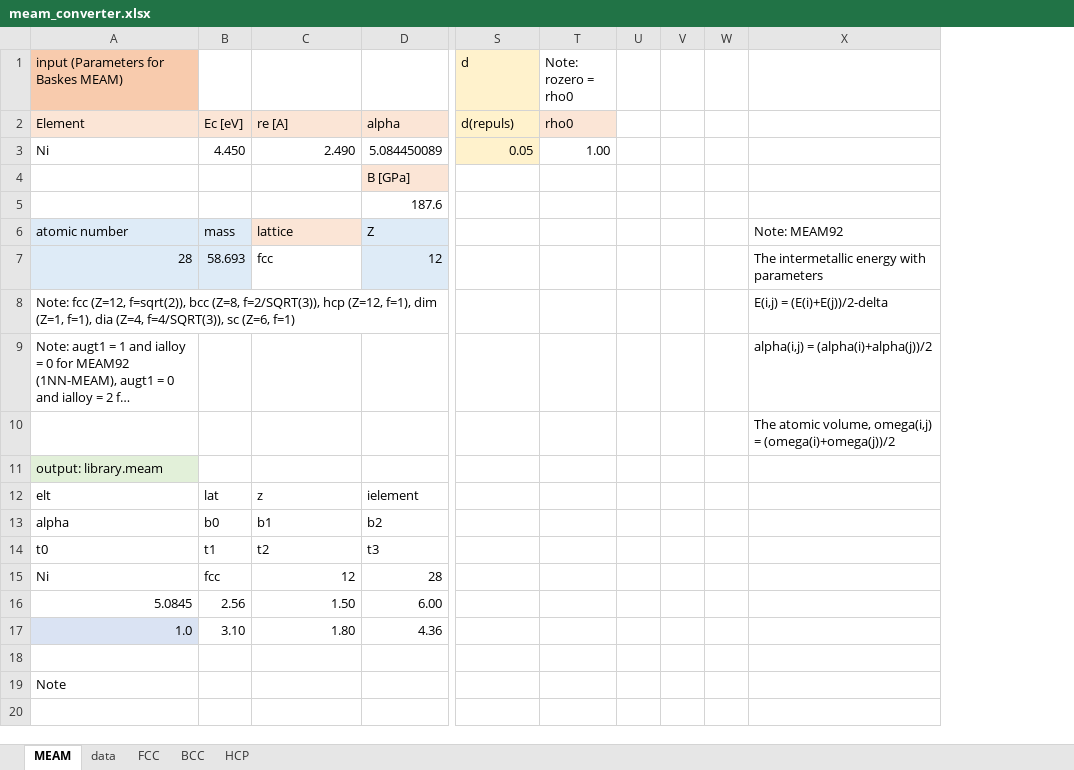
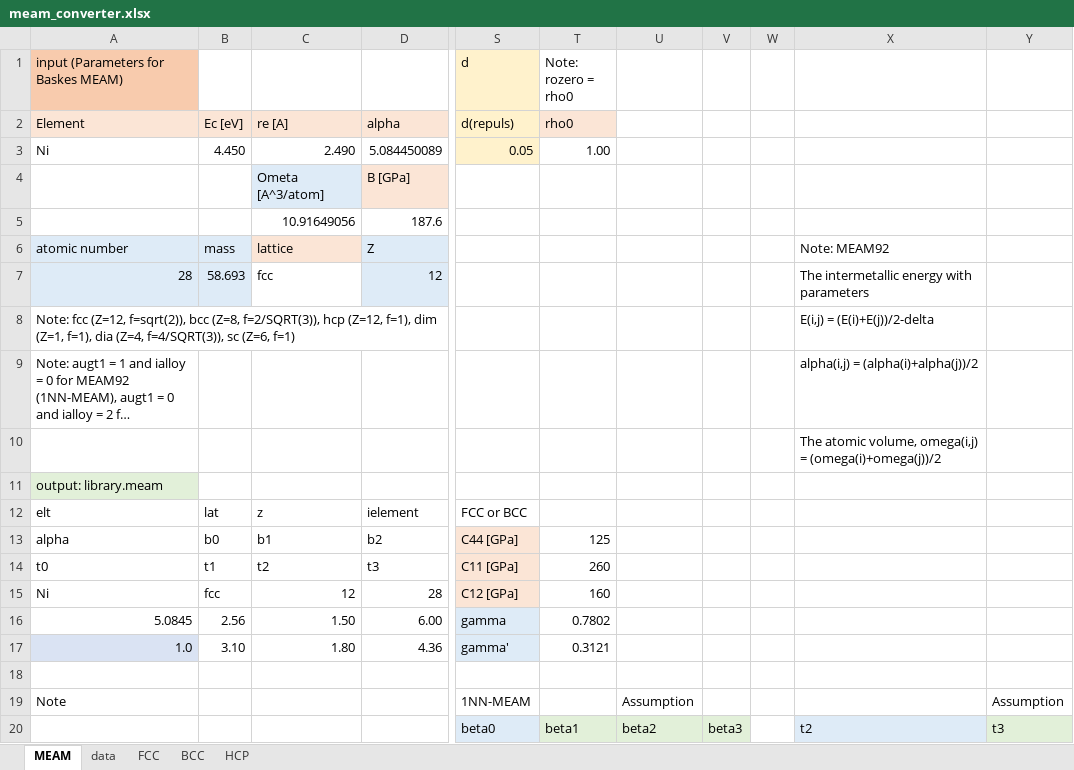
Before and after one commit to by-student-2017/lammps_education_metal_win, an Excel workbook: potentials/meam/meam_converter.xlsx, sheet MEAM, drawn as a sheet; only a part is shown, gaps mark what is left out; long unchanged cells end in …; values as stored, in another font and other column widths than the file's, no borders; removed rows and columns are numbered as before the commit, all else as after; the diff covers the shown part only; the diff names each change by its address in the sheet, - before the commit and + after, or states it on an @@ line.

Commit message:
Add files via upload

```diff
--- a/potentials/meam/meam_converter.xlsx (sheet MEAM)
+++ b/potentials/meam/meam_converter.xlsx (sheet MEAM)
-column U, empty
-column V, empty
-column W, empty
+column U, rows 19-20: Assumption | beta2
+column V, row 20: beta3
+column W, empty
+column Y, rows 19-20: Assumption | t3
-C4: (empty)
+C4: Ometa [A^3/atom]
-C4 fill: none
+C4 fill: #DEEBF7
-C5: (empty)
+C5: 10.91649056
-S12 (d): (empty)
+S12 (d): FCC or BCC
-S13 (d): (empty)
+S13 (d): C44 [GPa]
-S13:S15 fill: none
+S13:S15 fill: #FBE5D6
-T13 (Note: rozero = rho0): (empty)
+T13 (Note: rozero = rho0): 125
-S14 (d): (empty)
+S14 (d): C11 [GPa]
-T14 (Note: rozero = rho0): (empty)
+T14 (Note: rozero = rho0): 260
-S15 (d): (empty)
+S15 (d): C12 [GPa]
-T15 (Note: rozero = rho0): (empty)
+T15 (Note: rozero = rho0): 160
-S16 (d): (empty)
+S16 (d): gamma
-S16:S17 fill: none
+S16:S17 fill: #DEEBF7
-T16 (Note: rozero = rho0): (empty)
+T16 (Note: rozero = rho0): 0.7802
-S17 (d): (empty)
+S17 (d): gamma'
-T17 (Note: rozero = rho0): (empty)
+T17 (Note: rozero = rho0): 0.3121
-S19 (d): (empty)
+S19 (d): 1NN-MEAM
-S20 (d): (empty)
+S20 (d): beta0
-S20 fill: none
+S20 fill: #DEEBF7
-T20 (Note: rozero = rho0): (empty)
+T20 (Note: rozero = rho0): beta1
-T20 fill: none
+T20 fill: #E2F0D9
-X20: (empty)
+X20: t2
-X20 fill: none
+X20 fill: #DEEBF7
```
Also changed, not shown: 15 edited cells elsewhere in this sheet.
